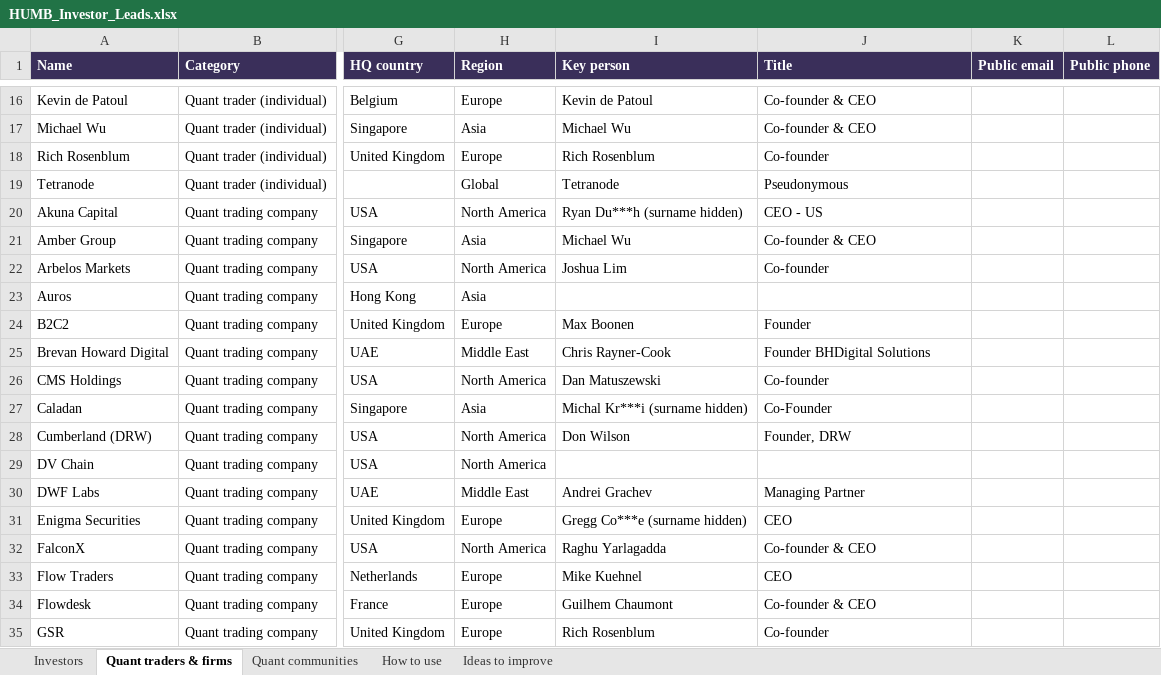
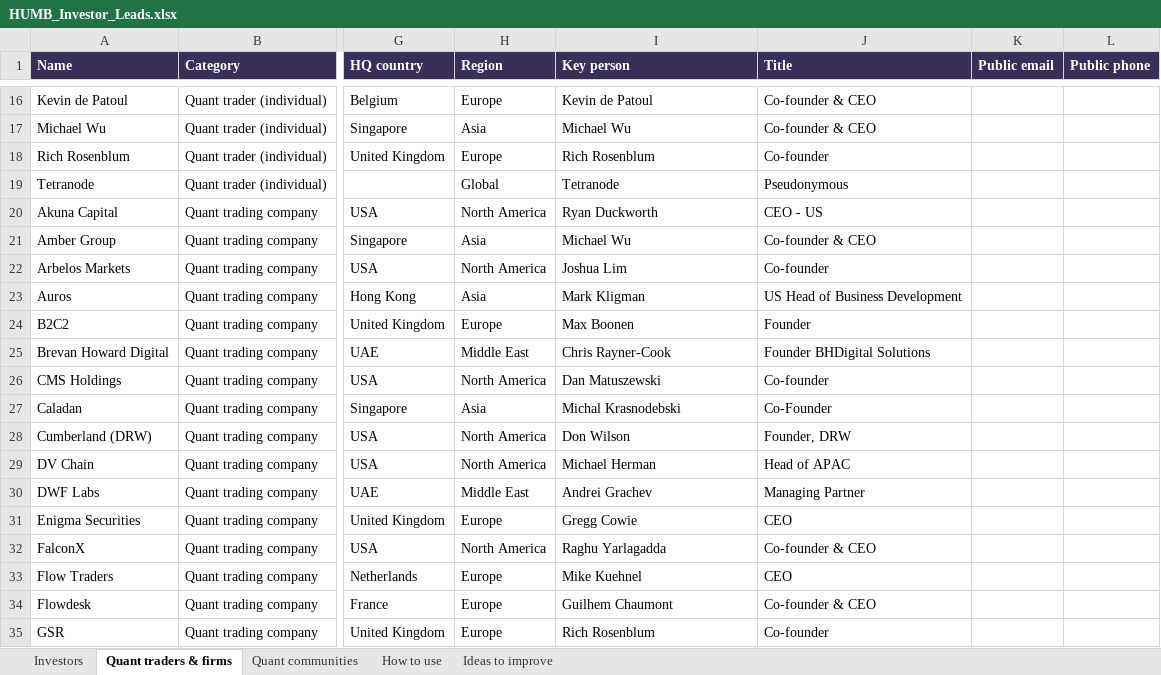
Before and after one commit to vishwajathar-tech/humb-investor-data, an Excel workbook: HUMB_Investor_Leads.xlsx, sheet Quant traders & firms, drawn as a sheet; only a part is shown, gaps mark what is left out; values as stored, in another font and other column widths than the file's, no borders; the diff covers the shown part only; the diff names each change by its address in the sheet, - before the commit and + after, or states it on an @@ line.

```diff
--- a/HUMB_Investor_Leads.xlsx (sheet Quant traders & firms)
+++ b/HUMB_Investor_Leads.xlsx (sheet Quant traders & firms)
-I20 (Key person): Ryan Du***h (surname hidden)
+I20 (Key person): Ryan Duckworth
-I23 (Key person): (empty)
+I23 (Key person): Mark Kligman
-J23 (Title): (empty)
+J23 (Title): US Head of Business Development
-I27 (Key person): Michal Kr***i (surname hidden)
+I27 (Key person): Michal Krasnodebski
-I29 (Key person): (empty)
+I29 (Key person): Michael Herman
-J29 (Title): (empty)
+J29 (Title): Head of APAC
-I31 (Key person): Gregg Co***e (surname hidden)
+I31 (Key person): Gregg Cowie
```
Also changed, not shown: 14 edited cells elsewhere in this sheet, sheet Investors, 1 other file.
